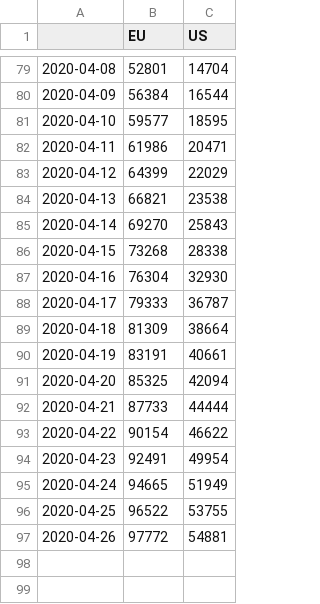
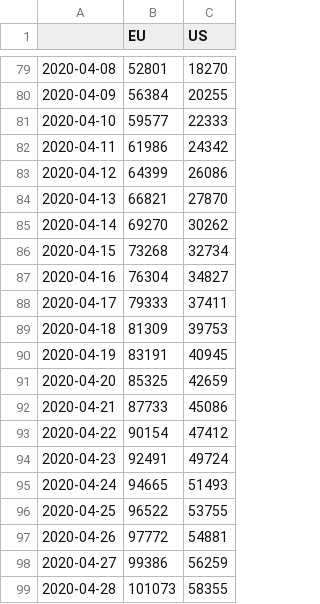
Before and after one commit to mercaderd/python-notebooks, a CSV file: covid_data_csv/deaths_data.csv, drawn as a sheet; only a part is shown, gaps mark what is left out; the diff covers the shown part only.

```diff
--- a/covid_data_csv/deaths_data.csv
+++ b/covid_data_csv/deaths_data.csv
@@ -79,19 +79,21 @@
-2020-04-08,52801,14704
-2020-04-09,56384,16544
-2020-04-10,59577,18595
-2020-04-11,61986,20471
-2020-04-12,64399,22029
-2020-04-13,66821,23538
-2020-04-14,69270,25843
-2020-04-15,73268,28338
-2020-04-16,76304,32930
-2020-04-17,79333,36787
-2020-04-18,81309,38664
-2020-04-19,83191,40661
-2020-04-20,85325,42094
-2020-04-21,87733,44444
-2020-04-22,90154,46622
-2020-04-23,92491,49954
-2020-04-24,94665,51949
+2020-04-08,52801,18270
+2020-04-09,56384,20255
+2020-04-10,59577,22333
+2020-04-11,61986,24342
+2020-04-12,64399,26086
+2020-04-13,66821,27870
+2020-04-14,69270,30262
+2020-04-15,73268,32734
+2020-04-16,76304,34827
+2020-04-17,79333,37411
+2020-04-18,81309,39753
+2020-04-19,83191,40945
+2020-04-20,85325,42659
+2020-04-21,87733,45086
+2020-04-22,90154,47412
+2020-04-23,92491,49724
+2020-04-24,94665,51493
 2020-04-25,96522,53755
 2020-04-26,97772,54881
+2020-04-27,99386,56259
+2020-04-28,101073,58355
```
Also changed, not shown: 27 edited cells elsewhere in this file, covid_data_csv/conf_rec_eu_data.csv, covid_data_csv/confirmed_data.csv, 5 other files.
